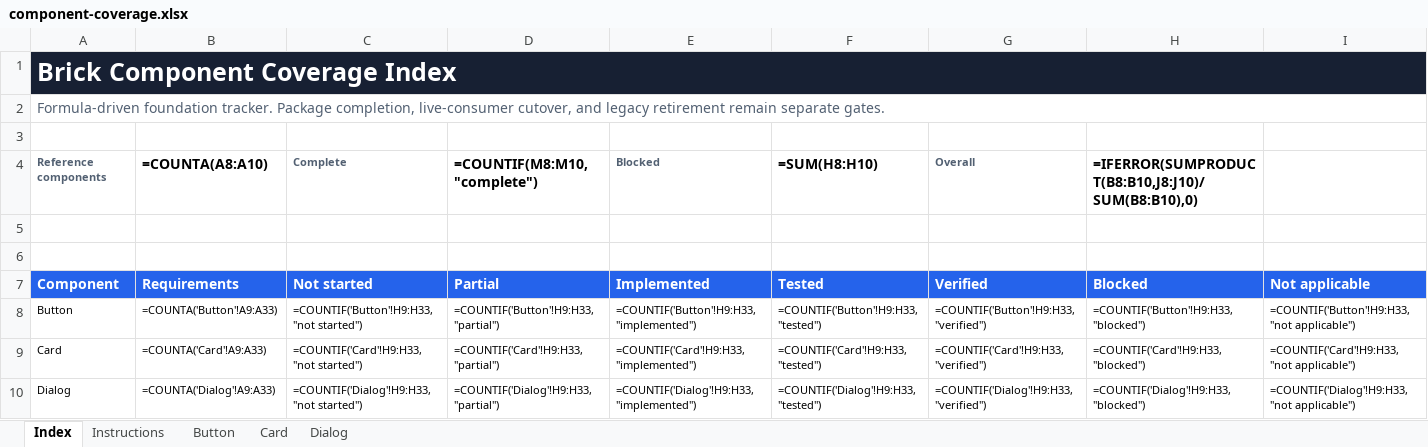
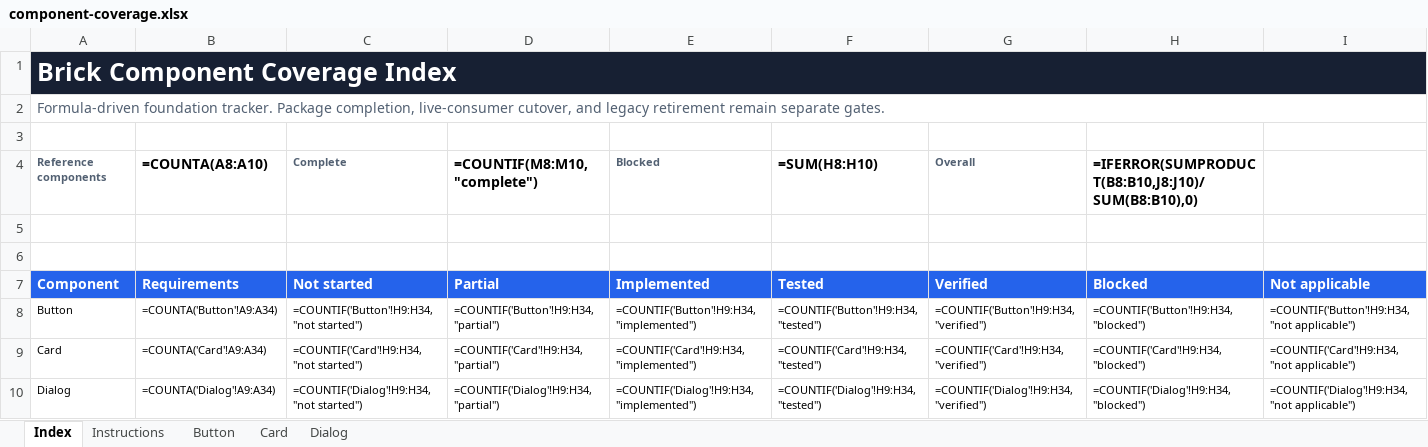
Before and after one commit to flowstack-ui/brick, an Excel workbook: playground/component-coverage.xlsx, sheet Index, drawn as a sheet; only a part is shown; values as stored, in another font and other column widths than the file's, no borders; formulas without a stored value are shown as written; conditional formats and table styles not drawn; the diff covers the shown part only; the diff names each change by its address in the sheet, - before the commit and + after, or states it on an @@ line.

```diff
--- a/playground/component-coverage.xlsx (sheet Index)
+++ b/playground/component-coverage.xlsx (sheet Index)
-B8 (Requirements): =COUNTA('Button'!A9:A33)
+B8 (Requirements): =COUNTA('Button'!A9:A34)
-C8 (Not started): =COUNTIF('Button'!H9:H33,"not started")
+C8 (Not started): =COUNTIF('Button'!H9:H34,"not started")
-D8 (Partial): =COUNTIF('Button'!H9:H33,"partial")
+D8 (Partial): =COUNTIF('Button'!H9:H34,"partial")
-E8 (Implemented): =COUNTIF('Button'!H9:H33,"implemented")
+E8 (Implemented): =COUNTIF('Button'!H9:H34,"implemented")
-F8 (Tested): =COUNTIF('Button'!H9:H33,"tested")
+F8 (Tested): =COUNTIF('Button'!H9:H34,"tested")
-G8 (Verified): =COUNTIF('Button'!H9:H33,"verified")
+G8 (Verified): =COUNTIF('Button'!H9:H34,"verified")
-H8 (Blocked): =COUNTIF('Button'!H9:H33,"blocked")
+H8 (Blocked): =COUNTIF('Button'!H9:H34,"blocked")
-I8 (Not applicable): =COUNTIF('Button'!H9:H33,"not applicable")
+I8 (Not applicable): =COUNTIF('Button'!H9:H34,"not applicable")
-B9 (Requirements): =COUNTA('Card'!A9:A33)
+B9 (Requirements): =COUNTA('Card'!A9:A34)
-C9 (Not started): =COUNTIF('Card'!H9:H33,"not started")
+C9 (Not started): =COUNTIF('Card'!H9:H34,"not started")
-D9 (Partial): =COUNTIF('Card'!H9:H33,"partial")
+D9 (Partial): =COUNTIF('Card'!H9:H34,"partial")
-E9 (Implemented): =COUNTIF('Card'!H9:H33,"implemented")
+E9 (Implemented): =COUNTIF('Card'!H9:H34,"implemented")
-F9 (Tested): =COUNTIF('Card'!H9:H33,"tested")
+F9 (Tested): =COUNTIF('Card'!H9:H34,"tested")
-G9 (Verified): =COUNTIF('Card'!H9:H33,"verified")
+G9 (Verified): =COUNTIF('Card'!H9:H34,"verified")
-H9 (Blocked): =COUNTIF('Card'!H9:H33,"blocked")
+H9 (Blocked): =COUNTIF('Card'!H9:H34,"blocked")
-I9 (Not applicable): =COUNTIF('Card'!H9:H33,"not applicable")
+I9 (Not applicable): =COUNTIF('Card'!H9:H34,"not applicable")
-B10 (Requirements): =COUNTA('Dialog'!A9:A33)
+B10 (Requirements): =COUNTA('Dialog'!A9:A34)
-C10 (Not started): =COUNTIF('Dialog'!H9:H33,"not started")
+C10 (Not started): =COUNTIF('Dialog'!H9:H34,"not started")
-D10 (Partial): =COUNTIF('Dialog'!H9:H33,"partial")
+D10 (Partial): =COUNTIF('Dialog'!H9:H34,"partial")
-E10 (Implemented): =COUNTIF('Dialog'!H9:H33,"implemented")
+E10 (Implemented): =COUNTIF('Dialog'!H9:H34,"implemented")
-F10 (Tested): =COUNTIF('Dialog'!H9:H33,"tested")
+F10 (Tested): =COUNTIF('Dialog'!H9:H34,"tested")
-G10 (Verified): =COUNTIF('Dialog'!H9:H33,"verified")
+G10 (Verified): =COUNTIF('Dialog'!H9:H34,"verified")
-H10 (Blocked): =COUNTIF('Dialog'!H9:H33,"blocked")
+H10 (Blocked): =COUNTIF('Dialog'!H9:H34,"blocked")
-I10 (Not applicable): =COUNTIF('Dialog'!H9:H33,"not applicable")
+I10 (Not applicable): =COUNTIF('Dialog'!H9:H34,"not applicable")
```
Also changed, not shown: 12 edited cells elsewhere in this sheet, sheet Card, sheet Button, sheet Dialog, 1 other file.
